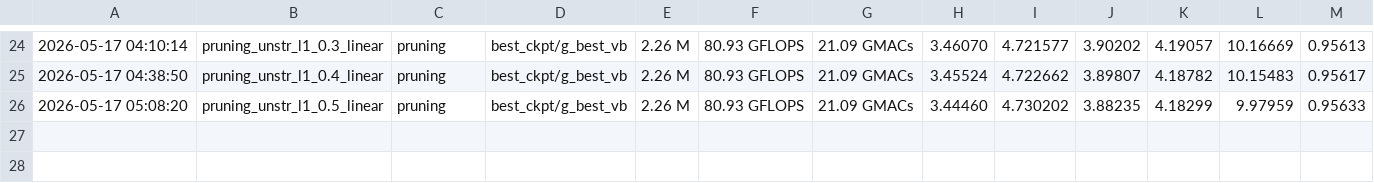
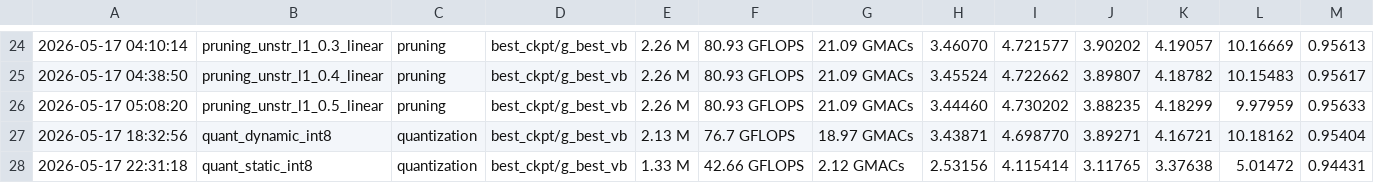
Before and after one commit to DanikRozhkov/MP-SENet_compression, a CSV file: experiments/results.csv, drawn as a sheet; only a part is shown, gaps mark what is left out.

Commit message:
Basic quantization

```diff
--- a/experiments/results.csv
+++ b/experiments/results.csv
@@ -26 +26,3 @@
 2026-05-17 05:08:20,pruning_unstr_l1_0.5_linear,pruning,best_ckpt/g_best_vb,2.26 M,80.93 GFLOPS,21.09 GMACs,3.44460,4.730202,3.88235,4.18299,9.97959,0.95633
+2026-05-17 18:32:56,quant_dynamic_int8,quantization,best_ckpt/g_best_vb,2.13 M,76.7 GFLOPS,18.97 GMACs,3.43871,4.698770,3.89271,4.16721,10.18162,0.95404
+2026-05-17 22:31:18,quant_static_int8,quantization,best_ckpt/g_best_vb,1.33 M,42.66 GFLOPS,2.12 GMACs,2.53156,4.115414,3.11765,3.37638,5.01472,0.94431
```
Also changed, not shown: 6 other files.
